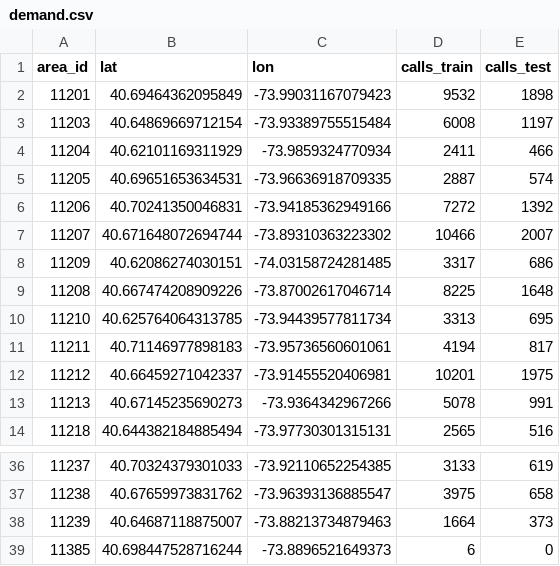
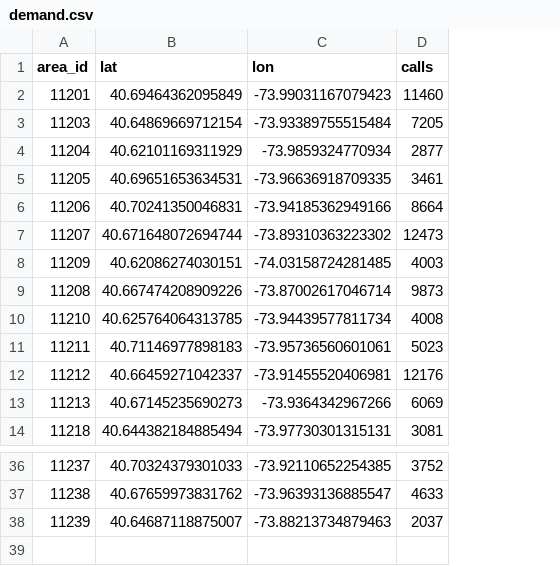
Before and after one commit to lmikhelashvili/15.C57-Optimization-Methods-Project, a CSV file: data/demand.csv, drawn as a sheet; only a part is shown, gaps mark what is left out; removed rows and columns are numbered as before the commit, all else as after; the diff names each change by its address in the sheet, - before the commit and + after, or states it on an @@ line.

```diff
--- a/data/demand.csv
+++ b/data/demand.csv
-column D (calls_train), rows 2-14: 9532 | 6008 | 2411 | 2887 | 7272 | 10466 | 3317 | 8225 | 3313 | 4194 | 10201 | 5078 | 2565; rows 36-38: 3133 | 3975 | 1664
-column E (calls_test), rows 2-14: 1898 | 1197 | 466 | 574 | 1392 | 2007 | 686 | 1648 | 695 | 817 | 1975 | 991 | 516; rows 36-38: 619 | 658 | 373
+column D (calls), rows 2-14: 11460 | 7205 | 2877 | 3461 | 8664 | 12473 | 4003 | 9873 | 4008 | 5023 | 12176 | 6069 | 3081; rows 36-38: 3752 | 4633 | 2037
-row 39: 11385 | 40.698447528716244 | -73.8896521649373 | 6 | 0
```
Also changed, not shown: data/call_weights_by_zip.csv, data/demand_centroids.csv, 2 other files.
